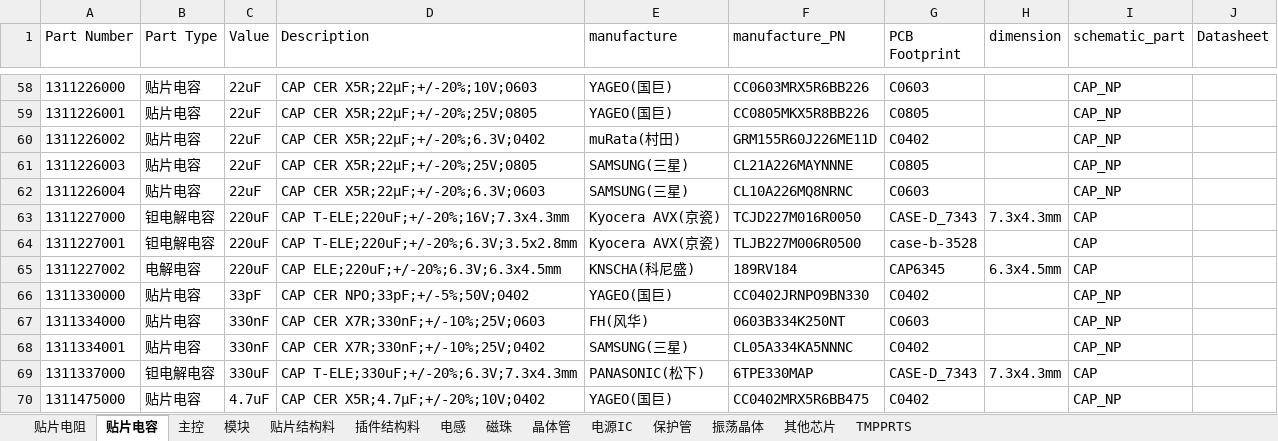
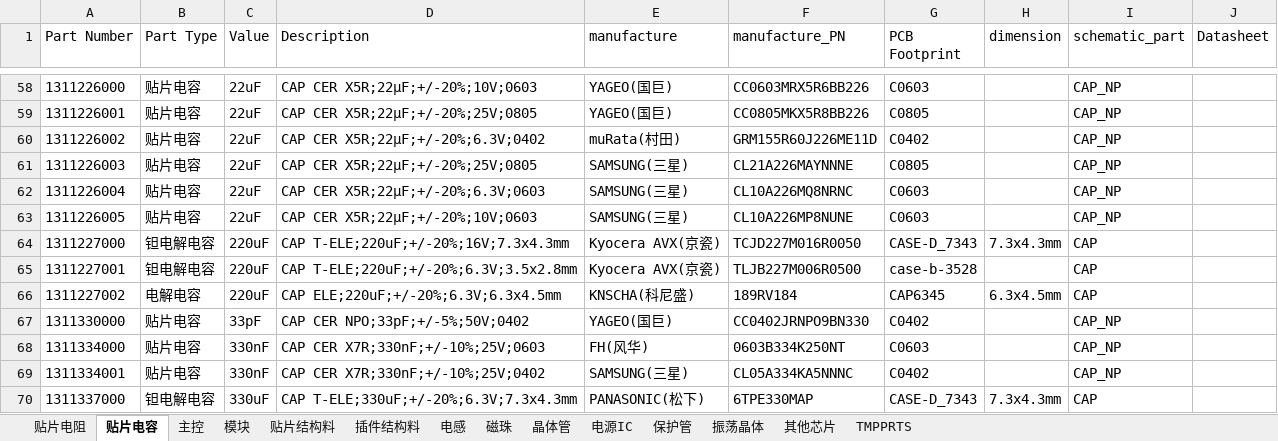
Before and after one commit to wuyunyang/Cadence_Lib, an Excel workbook: WyyComponentDatabase.xlsx, sheet 贴片电容, drawn as a sheet; only a part is shown, gaps mark what is left out; the shorter side is filled out with more unchanged rows; values as stored, in another font and other column widths than the file's, no borders; conditional formats not drawn; the diff names each change by its address in the sheet, - before the commit and + after, or states it on an @@ line.

```diff
--- a/WyyComponentDatabase.xlsx (sheet 贴片电容)
+++ b/WyyComponentDatabase.xlsx (sheet 贴片电容)
+row 63: 1311226005 | 贴片电容 | 22uF | CAP CER X5R;22μF;+/-20%;10V;0603 | SAMSUNG(三星) | CL10A226MP8NUNE | C0603 |  | CAP_NP
```
Also changed, not shown: sheet 插件结构料, sheet 振荡晶体, sheet 主控, 15 other files.
